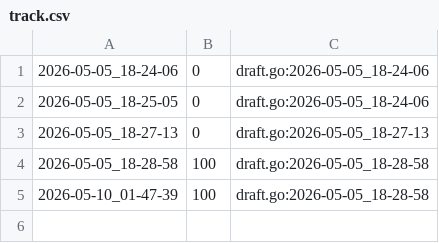
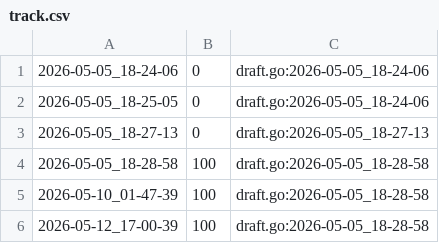
Before and after one commit to qxcode-course/fup-dd-playground-dangolim, a CSV file: .tko/track/fup@loop_ii/track.csv, drawn as a sheet; the diff names each change by its address in the sheet, - before the commit and + after, or states it on an @@ line.

```diff
--- a/.tko/track/fup@loop_ii/track.csv
+++ b/.tko/track/fup@loop_ii/track.csv
+row 6: 2026-05-12_17-00-39 | 100 | draft.go:2026-05-05_18-28-58
```
Also changed, not shown: 22 other files.
